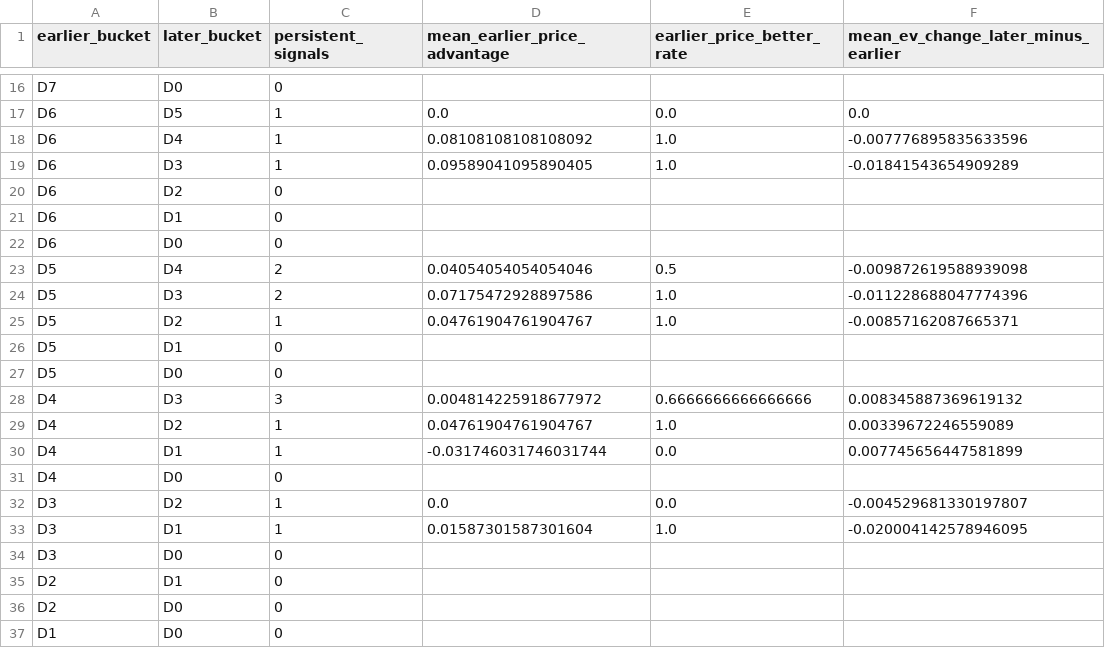
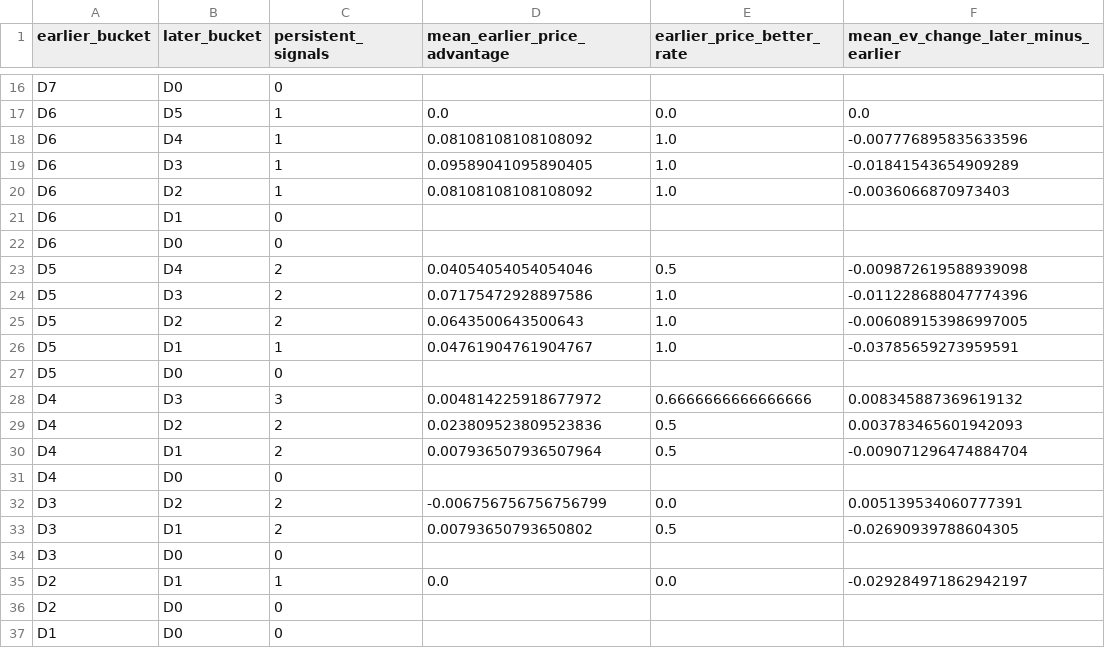
Before and after one commit to drhyphy/ncaa-football-daily-board, a CSV file: model/reports/timing_pairwise_prices.csv, drawn as a sheet; only a part is shown, gaps mark what is left out.

```diff
--- a/model/reports/timing_pairwise_prices.csv
+++ b/model/reports/timing_pairwise_prices.csv
@@ -19,3 +19,3 @@ D6,D4,1,0.08108108108108092,1.0,-0.007776895835633596
 D6,D3,1,0.09589041095890405,1.0,-0.01841543654909289
-D6,D2,0,,,
+D6,D2,1,0.08108108108108092,1.0,-0.0036066870973403
 D6,D1,0,,,
@@ -24,13 +24,13 @@ D5,D4,2,0.04054054054054046,0.5,-0.009872619588939098
 D5,D3,2,0.07175472928897586,1.0,-0.011228688047774396
-D5,D2,1,0.04761904761904767,1.0,-0.00857162087665371
-D5,D1,0,,,
+D5,D2,2,0.0643500643500643,1.0,-0.006089153986997005
+D5,D1,1,0.04761904761904767,1.0,-0.03785659273959591
 D5,D0,0,,,
 D4,D3,3,0.004814225918677972,0.6666666666666666,0.008345887369619132
-D4,D2,1,0.04761904761904767,1.0,0.00339672246559089
-D4,D1,1,-0.031746031746031744,0.0,0.007745656447581899
+D4,D2,2,0.023809523809523836,0.5,0.003783465601942093
+D4,D1,2,0.007936507936507964,0.5,-0.009071296474884704
 D4,D0,0,,,
-D3,D2,1,0.0,0.0,-0.004529681330197807
-D3,D1,1,0.01587301587301604,1.0,-0.020004142578946095
+D3,D2,2,-0.006756756756756799,0.0,0.005139534060777391
+D3,D1,2,0.00793650793650802,0.5,-0.02690939788604305
 D3,D0,0,,,
-D2,D1,0,,,
+D2,D1,1,0.0,0.0,-0.029284971862942197
 D2,D0,0,,,
```
Also changed, not shown: model/reports/timing_by_horizon.csv, model/reports/timing_game_lifecycle.csv, 6 other files.
